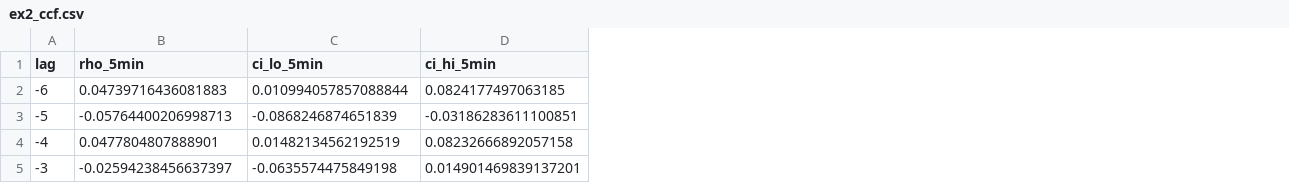
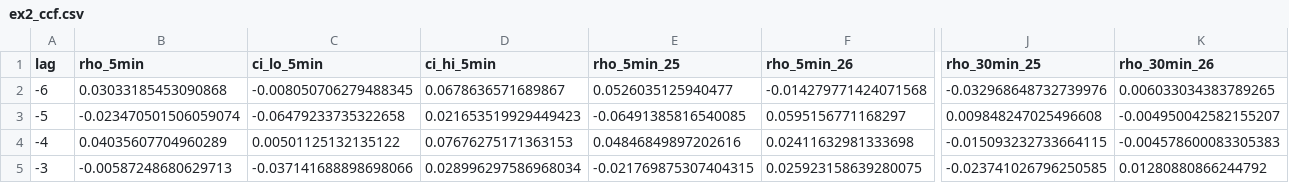
Before and after one commit to Eklektyka/Prediction_Markets_Public, a CSV file: paper/exhibits/ex2_ccf.csv, drawn as a sheet; only a part is shown, gaps mark what is left out; the diff covers the shown part only; the diff names each change by its address in the sheet, - before the commit and + after, or states it on an @@ line.

```diff
--- a/paper/exhibits/ex2_ccf.csv
+++ b/paper/exhibits/ex2_ccf.csv
+column E (rho_5min_25), rows 2-5: 0.0526035125940477 | -0.06491385816540085 | 0.04846849897202616 | -0.021769875307404315
+column F (rho_5min_26), rows 2-5: -0.014279771424071568 | 0.0595156771168297 | 0.02411632981333698 | 0.025923158639280075
+column J (rho_30min_25), rows 2-5: -0.032968648732739976 | 0.009848247025496608 | -0.015093232733664115 | -0.023741026796250585
+column K (rho_30min_26), rows 2-5: 0.006033034383789265 | -0.004950042582155207 | -0.004578600083305383 | 0.01280880866244792
-B2 (rho_5min): 0.04739716436081883
+B2 (rho_5min): 0.03033185453090868
-C2 (ci_lo_5min): 0.010994057857088844
+C2 (ci_lo_5min): -0.008050706279488345
-D2 (ci_hi_5min): 0.0824177497063185
+D2 (ci_hi_5min): 0.0678636571689867
-B3 (rho_5min): -0.05764400206998713
+B3 (rho_5min): -0.023470501506059074
-C3 (ci_lo_5min): -0.0868246874651839
+C3 (ci_lo_5min): -0.06479233735322658
-D3 (ci_hi_5min): -0.03186283611100851
+D3 (ci_hi_5min): 0.021653519929449423
-B4 (rho_5min): 0.0477804807888901
+B4 (rho_5min): 0.04035607704960289
-C4 (ci_lo_5min): 0.01482134562192519
+C4 (ci_lo_5min): 0.00501125132135122
-D4 (ci_hi_5min): 0.08232666892057158
+D4 (ci_hi_5min): 0.07676275171363153
-B5 (rho_5min): -0.02594238456637397
+B5 (rho_5min): -0.00587248680629713
-C5 (ci_lo_5min): -0.0635574475849198
+C5 (ci_lo_5min): -0.037141688898698066
-D5 (ci_hi_5min): 0.014901469839137201
+D5 (ci_hi_5min): 0.028996297586968034
```
Also changed, not shown: 66 edited cells elsewhere in this file, paper/exhibits/ex1_sample.csv, paper/exhibits/ex3_jump.csv, 21 other files.
